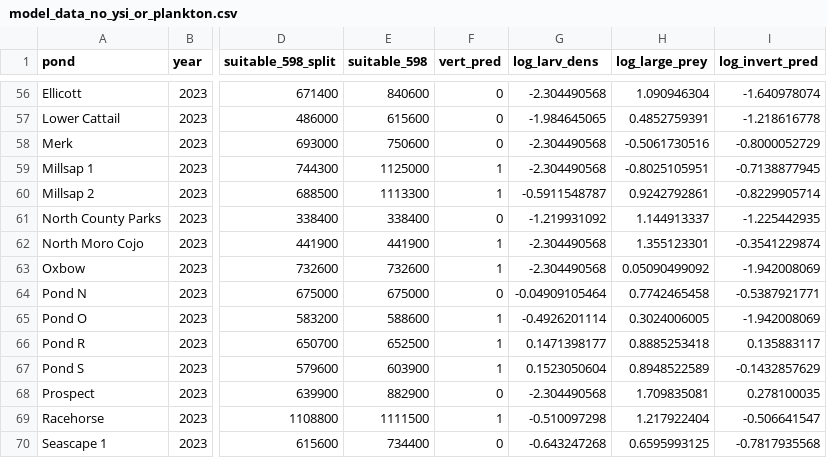
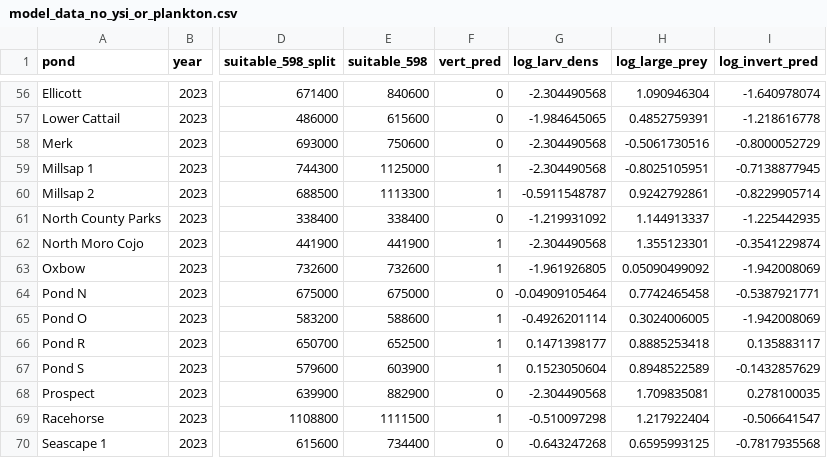
Before and after one commit to aeob224/SCLTS_Aquatic_Model, a CSV file: Data/model_data_no_ysi_or_plankton.csv, drawn as a sheet; only a part is shown, gaps mark what is left out; the diff names each change by its address in the sheet, - before the commit and + after, or states it on an @@ line.

```diff
--- a/Data/model_data_no_ysi_or_plankton.csv
+++ b/Data/model_data_no_ysi_or_plankton.csv
-G63 (log_larv_dens): -2.304490568
+G63 (log_larv_dens): -1.961926805
```
Also changed, not shown: Data/data_with_dry_ponds.csv, Data/model_data_no_ysi.csv, 1 other file.
